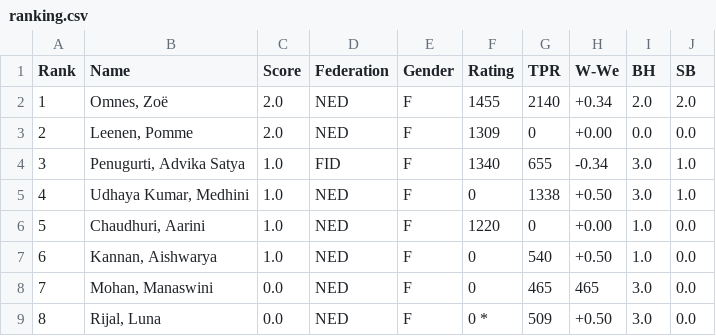
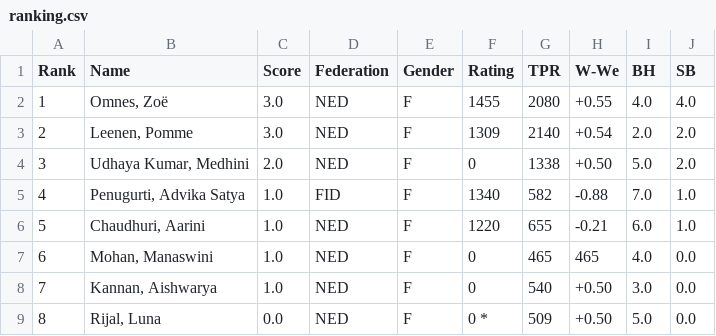
Before and after one commit to Frank-L93/frank, a CSV file: public/uploads/2026/Dm/SMWSite/rnd05/ranking.csv, drawn as a sheet.

```diff
--- a/public/uploads/2026/Dm/SMWSite/rnd05/ranking.csv
+++ b/public/uploads/2026/Dm/SMWSite/rnd05/ranking.csv
@@ -1,9 +1,9 @@
 Rank;Name;Score;Federation;Gender;Rating;TPR;W-We;BH;SB
-1;"Omnes, Zoë";2.0;NED;F;1455;2140;+0.34; 2.0; 2.0
-2;"Leenen, Pomme";2.0;NED;F;1309;0;+0.00; 0.0; 0.0
-3;"Penugurti, Advika Satya";1.0;FID;F;1340;655;-0.34; 3.0; 1.0
-4;"Udhaya Kumar, Medhini";1.0;NED;F;0;1338;+0.50; 3.0; 1.0
-5;"Chaudhuri, Aarini";1.0;NED;F;1220;0;+0.00; 1.0; 0.0
-6;"Kannan, Aishwarya";1.0;NED;F;0;540;+0.50; 1.0; 0.0
-7;"Mohan, Manaswini";0.0;NED;F;0;465; 465; 3.0; 0.0
-8;"Rijal, Luna";0.0;NED;F;0 *;509;+0.50; 3.0; 0.0
+1;"Omnes, Zoë";3.0;NED;F;1455;2080;+0.55; 4.0; 4.0
+2;"Leenen, Pomme";3.0;NED;F;1309;2140;+0.54; 2.0; 2.0
+3;"Udhaya Kumar, Medhini";2.0;NED;F;0;1338;+0.50; 5.0; 2.0
+4;"Penugurti, Advika Satya";1.0;FID;F;1340;582;-0.88; 7.0; 1.0
+5;"Chaudhuri, Aarini";1.0;NED;F;1220;655;-0.21; 6.0; 1.0
+6;"Mohan, Manaswini";1.0;NED;F;0;465; 465; 4.0; 0.0
+7;"Kannan, Aishwarya";1.0;NED;F;0;540;+0.50; 3.0; 0.0
+8;"Rijal, Luna";0.0;NED;F;0 *;509;+0.50; 5.0; 0.0
```
Also changed, not shown: public/uploads/2026/Dm/SMWSite/rnd03/pairings.csv, public/uploads/2026/Dm/SMWSite/rnd03/ranking.csv, 47 other files.
